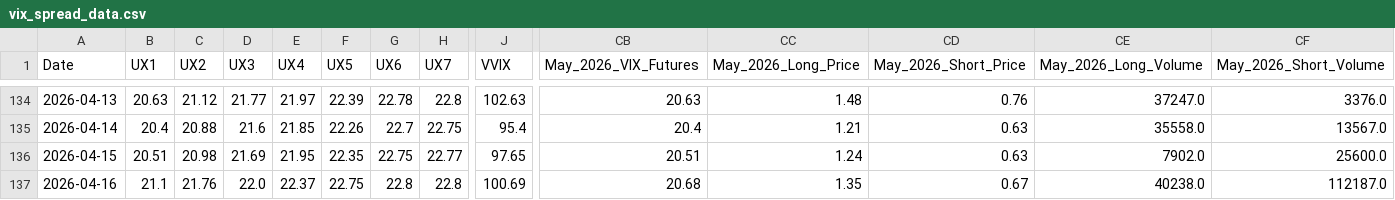
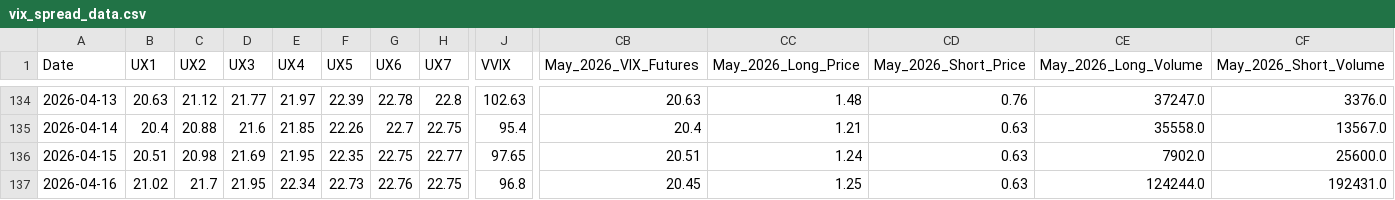
Before and after one commit to joeyedi1/vix-spread-terminal, a CSV file: vix_spread_data.csv, drawn as a sheet; only a part is shown, gaps mark what is left out; the diff covers the shown part only; the diff names each change by its address in the sheet, - before the commit and + after, or states it on an @@ line.

Commit message:
Auto-update VIX Data: 2026-04-17 05:15:26

```diff
--- a/vix_spread_data.csv
+++ b/vix_spread_data.csv
-B137 (UX1): 21.1
+B137 (UX1): 21.02
-C137 (UX2): 21.76
+C137 (UX2): 21.7
-D137 (UX3): 22.0
+D137 (UX3): 21.95
-E137 (UX4): 22.37
+E137 (UX4): 22.34
-F137 (UX5): 22.75
+F137 (UX5): 22.73
-G137 (UX6): 22.8
+G137 (UX6): 22.76
-H137 (UX7): 22.8
+H137 (UX7): 22.75
-J137 (VVIX): 100.69
+J137 (VVIX): 96.8
-CB137 (May_2026_VIX_Futures): 20.68
+CB137 (May_2026_VIX_Futures): 20.45
-CC137 (May_2026_Long_Price): 1.35
+CC137 (May_2026_Long_Price): 1.25
-CD137 (May_2026_Short_Price): 0.67
+CD137 (May_2026_Short_Price): 0.63
-CE137 (May_2026_Long_Volume): 40238.0
+CE137 (May_2026_Long_Volume): 124244.0
-CF137 (May_2026_Short_Volume): 112187.0
+CF137 (May_2026_Short_Volume): 192431.0
```
Also changed, not shown: 18 edited cells elsewhere in this file.
